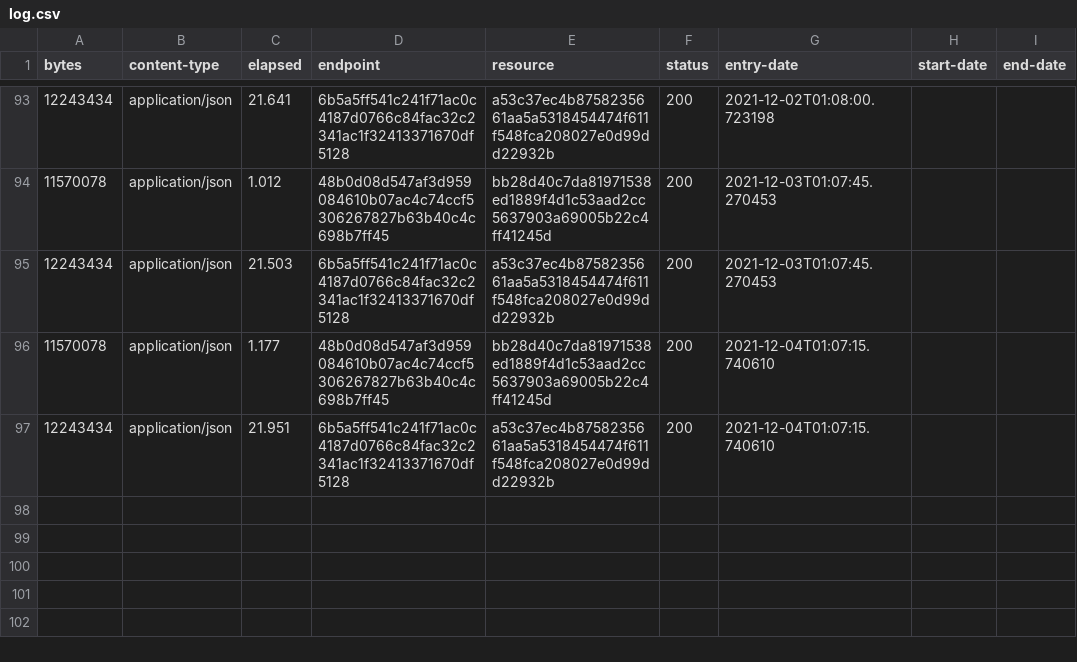
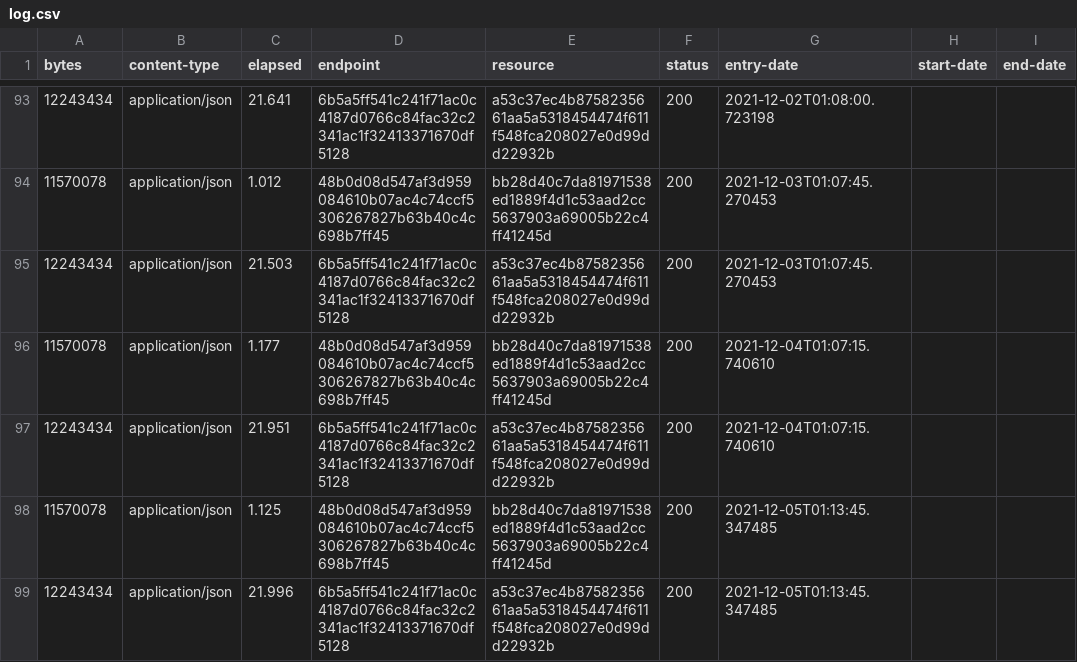
Before and after one commit to digital-land/national-park-boundary-collection, a CSV file: collection/log.csv, drawn as a sheet; only a part is shown, gaps mark what is left out; the diff names each change by its address in the sheet, - before the commit and + after, or states it on an @@ line.

Commit message:
Collection 2021-12-05

```diff
--- a/collection/log.csv
+++ b/collection/log.csv
+row 98: 11570078 | application/json | 1.125 | 48b0d08d547af3d959084610b07ac4c74ccf5306267827b63b40c4c698b7ff45 | bb28d40c7da81971538ed1889f4d1c53aad2cc5637903a69005b22c4ff41245d | 200 | 2021-12-05T01:13:45.347485
+row 99: 12243434 | application/json | 21.996 | 6b5a5ff541c241f71ac0c4187d0766c84fac32c2341ac1f32413371670df5128 | a53c37ec4b8758235661aa5a5318454474f611f548fca208027e0d99dd22932b | 200 | 2021-12-05T01:13:45.347485
```
